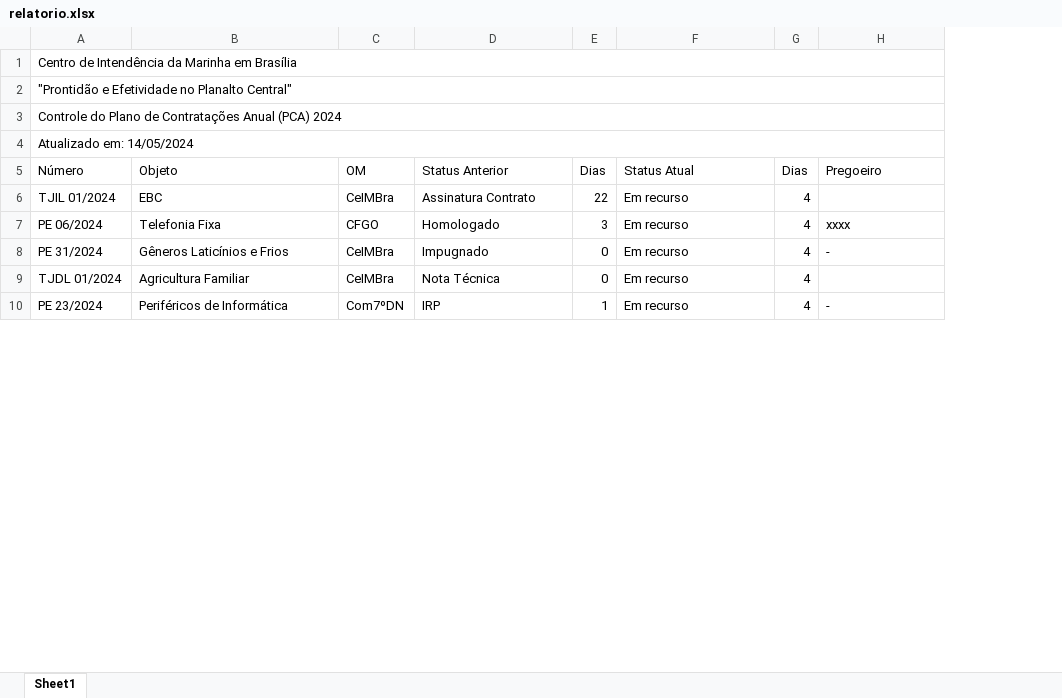
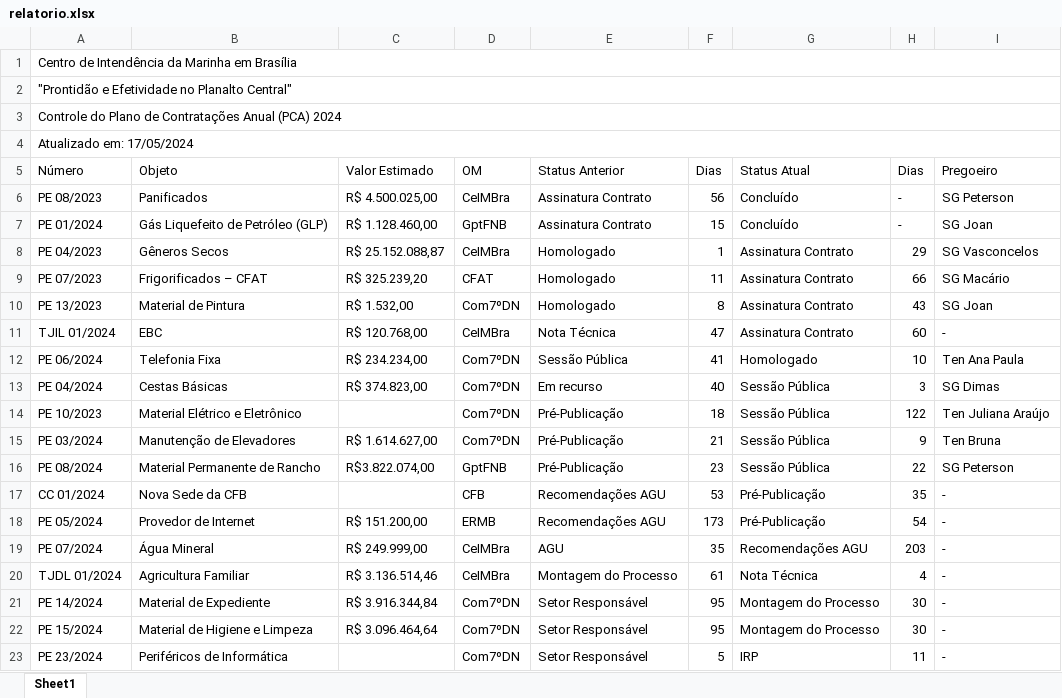
Before and after one commit to Guilhermeksc/licitacao360, an Excel workbook: relatorio.xlsx, sheet Sheet1, drawn as a sheet; only a part is shown; values as stored, in another font and other column widths than the file's, no cell formats; removed rows and columns are numbered as before the commit, all else as after; the diff covers the shown part only; the diff names each change by its address in the sheet, - before the commit and + after, or states it on an @@ line.

Commit message:
atualização relatório

```diff
--- a/relatorio.xlsx (sheet Sheet1)
+++ b/relatorio.xlsx (sheet Sheet1)
+column C (Valor Estimado), row 11: R$ 120.768,00; row 20: R$ 3.136.514,46
-A4 (Número): Atualizado em: 14/05/2024
+A4 (Número): Atualizado em: 17/05/2024
+row 6: PE 08/2023 | Panificados | R$ 4.500.025,00 | CeIMBra | Assinatura Contrato | 56 | Concluído | - | SG Peterson
+row 7: PE 01/2024 | Gás Liquefeito de Petróleo (GLP) | R$ 1.128.460,00 | GptFNB | Assinatura Contrato | 15 | Concluído | - | SG Joan
+row 8: PE 04/2023 | Gêneros Secos | R$ 25.152.088,87 | CeIMBra | Homologado | 1 | Assinatura Contrato | 29 | SG Vasconcelos
+row 9: PE 07/2023 | Frigorificados – CFAT | R$ 325.239,20 | CFAT | Homologado | 11 | Assinatura Contrato | 66 | SG Macário
+row 10: PE 13/2023 | Material de Pintura | R$ 1.532,00 | Com7ºDN | Homologado | 8 | Assinatura Contrato | 43 | SG Joan
-E11 (Status Anterior): Assinatura Contrato
+E11 (Status Anterior): Nota Técnica
-F11 (Dias): 22
+F11 (Dias): 47
-G11 (Status Atual): Em recurso
+G11 (Status Atual): Assinatura Contrato
-H11 (Dias): 4
+H11 (Dias): 60
-I11 (Pregoeiro): (empty)
+I11 (Pregoeiro): -
-row 7: PE 06/2024 | Telefonia Fixa | CFGO | Homologado | 3 | Em recurso | 4 | xxxx
-row 8: PE 31/2024 | Gêneros Laticínios e Frios | CeIMBra | Impugnado | 0 | Em recurso | 4 | -
+row 12: PE 06/2024 | Telefonia Fixa | R$ 234.234,00 | Com7ºDN | Sessão Pública | 41 | Homologado | 10 | Ten Ana Paula
+row 13: PE 04/2024 | Cestas Básicas | R$ 374.823,00 | Com7ºDN | Em recurso | 40 | Sessão Pública | 3 | SG Dimas
+row 14: PE 10/2023 | Material Elétrico e Eletrônico |  | Com7ºDN | Pré-Publicação | 18 | Sessão Pública | 122 | Ten Juliana Araújo
+row 15: PE 03/2024 | Manutenção de Elevadores | R$ 1.614.627,00 | Com7ºDN | Pré-Publicação | 21 | Sessão Pública | 9 | Ten Bruna
+row 16: PE 08/2024 | Material Permanente de Rancho | R$3.822.074,00 | GptFNB | Pré-Publicação | 23 | Sessão Pública | 22 | SG Peterson
+row 17: CC 01/2024 | Nova Sede da CFB |  | CFB | Recomendações AGU | 53 | Pré-Publicação | 35 | -
+row 18: PE 05/2024 | Provedor de Internet | R$ 151.200,00 | ERMB | Recomendações AGU | 173 | Pré-Publicação | 54 | -
+row 19: PE 07/2024 | Água Mineral | R$ 249.999,00 | CeIMBra | AGU | 35 | Recomendações AGU | 203 | -
-E20 (Status Anterior): Nota Técnica
+E20 (Status Anterior): Montagem do Processo
-F20 (Dias): 0
+F20 (Dias): 61
-G20 (Status Atual): Em recurso
+G20 (Status Atual): Nota Técnica
-I20 (Pregoeiro): (empty)
+I20 (Pregoeiro): -
+row 21: PE 14/2024 | Material de Expediente | R$ 3.916.344,84 | Com7ºDN | Setor Responsável | 95 | Montagem do Processo | 30 | -
+row 22: PE 15/2024 | Material de Higiene e Limpeza | R$ 3.096.464,64 | Com7ºDN | Setor Responsável | 95 | Montagem do Processo | 30 | -
-E23 (Status Anterior): IRP
+E23 (Status Anterior): Setor Responsável
-F23 (Dias): 1
+F23 (Dias): 5
-G23 (Status Atual): Em recurso
+G23 (Status Atual): IRP
-H23 (Dias): 4
+H23 (Dias): 11
```
Also changed, not shown: 20 added rows, 23 removed rows and 45 edited cells elsewhere in this sheet, cell formats, 15 other files.
